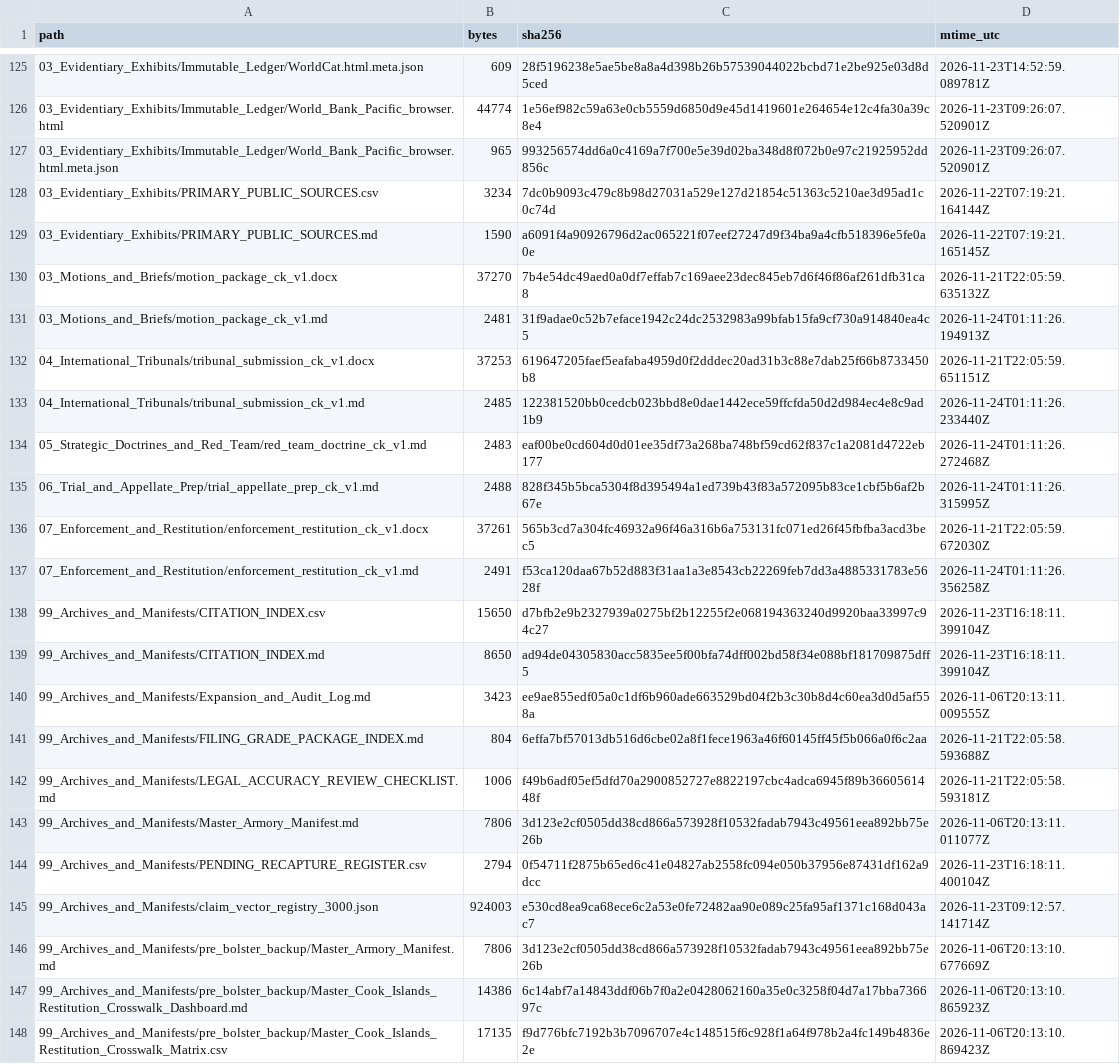
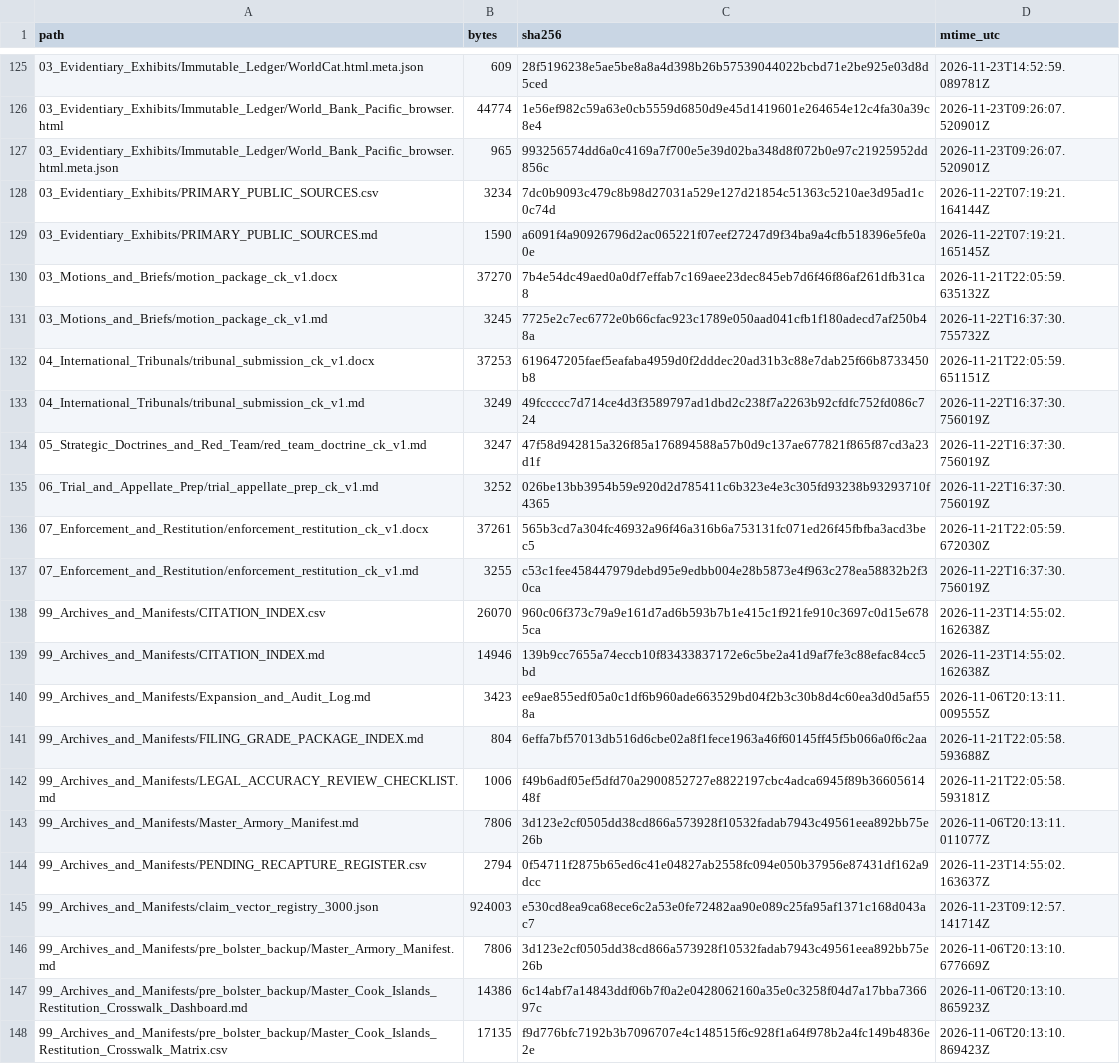
Before and after one commit to GlobalRestitutionAlliance/pacific-us-ck-cook-islands-master-litigation, a CSV file: 99_Archives_and_Manifests/MANIFEST_SHA256.csv, drawn as a sheet; only a part is shown, gaps mark what is left out; the diff covers the shown part only.

```diff
--- a/99_Archives_and_Manifests/MANIFEST_SHA256.csv
+++ b/99_Archives_and_Manifests/MANIFEST_SHA256.csv
@@ -130,11 +130,11 @@ path,bytes,sha256,mtime_utc
 03_Motions_and_Briefs/motion_package_ck_v1.docx,37270,7b4e54dc49aed0a0df7effab7c169aee23dec845eb7d6f46f86af261dfb31ca8,2026-11-21T22:05:59.635132Z
-03_Motions_and_Briefs/motion_package_ck_v1.md,2481,31f9adae0c52b7eface1942c24dc2532983a99bfab15fa9cf730a914840ea4c5,2026-11-24T01:11:26.194913Z
+03_Motions_and_Briefs/motion_package_ck_v1.md,3245,7725e2c7ec6772e0b66cfac923c1789e050aad041cfb1f180adecd7af250b48a,2026-11-22T16:37:30.755732Z
 04_International_Tribunals/tribunal_submission_ck_v1.docx,37253,619647205faef5eafaba4959d0f2dddec20ad31b3c88e7dab25f66b8733450b8,2026-11-21T22:05:59.651151Z
-04_International_Tribunals/tribunal_submission_ck_v1.md,2485,122381520bb0cedcb023bbd8e0dae1442ece59ffcfda50d2d984ec4e8c9ad1b9,2026-11-24T01:11:26.233440Z
-05_Strategic_Doctrines_and_Red_Team/red_team_doctrine_ck_v1.md,2483,eaf00be0cd604d0d01ee35df73a268ba748bf59cd62f837c1a2081d4722eb177,2026-11-24T01:11:26.272468Z
-06_Trial_and_Appellate_Prep/trial_appellate_prep_ck_v1.md,2488,828f345b5bca5304f8d395494a1ed739b43f83a572095b83ce1cbf5b6af2b67e,2026-11-24T01:11:26.315995Z
+04_International_Tribunals/tribunal_submission_ck_v1.md,3249,49fccccc7d714ce4d3f3589797ad1dbd2c238f7a2263b92cfdfc752fd086c724,2026-11-22T16:37:30.756019Z
+05_Strategic_Doctrines_and_Red_Team/red_team_doctrine_ck_v1.md,3247,47f58d942815a326f85a176894588a57b0d9c137ae677821f865f87cd3a23d1f,2026-11-22T16:37:30.756019Z
+06_Trial_and_Appellate_Prep/trial_appellate_prep_ck_v1.md,3252,026be13bb3954b59e920d2d785411c6b323e4e3c305fd93238b93293710f4365,2026-11-22T16:37:30.756019Z
 07_Enforcement_and_Restitution/enforcement_restitution_ck_v1.docx,37261,565b3cd7a304fc46932a96f46a316b6a753131fc071ed26f45fbfba3acd3bec5,2026-11-21T22:05:59.672030Z
-07_Enforcement_and_Restitution/enforcement_restitution_ck_v1.md,2491,f53ca120daa67b52d883f31aa1a3e8543cb22269feb7dd3a4885331783e5628f,2026-11-24T01:11:26.356258Z
-99_Archives_and_Manifests/CITATION_INDEX.csv,15650,d7bfb2e9b2327939a0275bf2b12255f2e068194363240d9920baa33997c94c27,2026-11-23T16:18:11.399104Z
-99_Archives_and_Manifests/CITATION_INDEX.md,8650,ad94de04305830acc5835ee5f00bfa74dff002bd58f34e088bf181709875dff5,2026-11-23T16:18:11.399104Z
+07_Enforcement_and_Restitution/enforcement_restitution_ck_v1.md,3255,c53c1fee458447979debd95e9edbb004e28b5873e4f963c278ea58832b2f30ca,2026-11-22T16:37:30.756019Z
+99_Archives_and_Manifests/CITATION_INDEX.csv,26070,960c06f373c79a9e161d7ad6b593b7b1e415c1f921fe910c3697c0d15e6785ca,2026-11-23T14:55:02.162638Z
+99_Archives_and_Manifests/CITATION_INDEX.md,14946,139b9cc7655a74eccb10f83433837172e6c5be2a41d9af7fe3c88efac84cc5bd,2026-11-23T14:55:02.162638Z
 99_Archives_and_Manifests/Expansion_and_Audit_Log.md,3423,ee9ae855edf05a0c1df6b960ade663529bd04f2b3c30b8d4c60ea3d0d5af558a,2026-11-06T20:13:11.009555Z
@@ -143,3 +143,3 @@ path,bytes,sha256,mtime_utc
 99_Archives_and_Manifests/Master_Armory_Manifest.md,7806,3d123e2cf0505dd38cd866a573928f10532fadab7943c49561eea892bb75e26b,2026-11-06T20:13:11.011077Z
-99_Archives_and_Manifests/PENDING_RECAPTURE_REGISTER.csv,2794,0f54711f2875b65ed6c41e04827ab2558fc094e050b37956e87431df162a9dcc,2026-11-23T16:18:11.400104Z
+99_Archives_and_Manifests/PENDING_RECAPTURE_REGISTER.csv,2794,0f54711f2875b65ed6c41e04827ab2558fc094e050b37956e87431df162a9dcc,2026-11-23T14:55:02.163637Z
 99_Archives_and_Manifests/claim_vector_registry_3000.json,924003,e530cd8ea9ca68ece6c2a53e0fe72482aa90e089c25fa95af1371c168d043ac7,2026-11-23T09:12:57.141714Z
```
Also changed, not shown: 50 edited cells elsewhere in this file, 00_Master_Knowledge_Base/Master_Cook_Islands_Restitution_Crosswalk_Matrix.csv, 00_Master_Knowledge_Base/Master_US_CK_COOK_ISLANDS_Restitution_Crosswalk_Matrix.csv, 22 other files.
